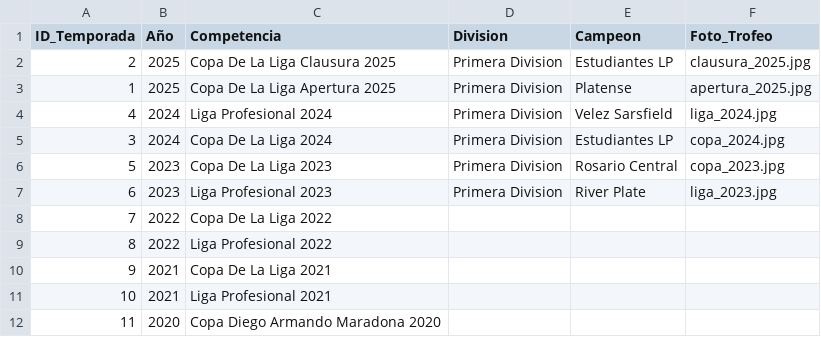
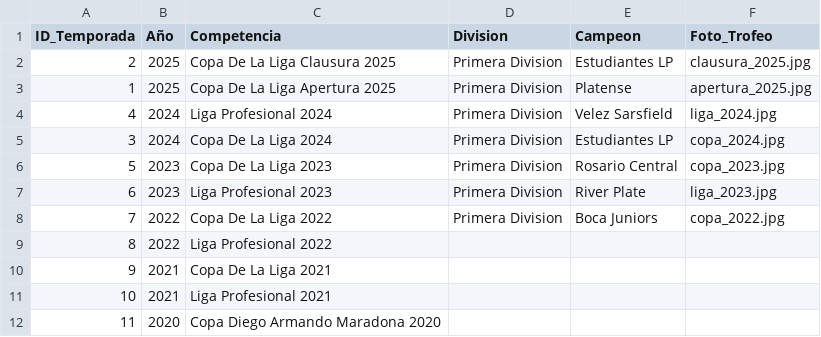
Before and after one commit to futbol-argentino/futbol-argentino, a CSV file: TEMPORADAS.csv, drawn as a sheet; only a part is shown.

Commit message:
Update TEMPORADAS.csv

```diff
--- a/TEMPORADAS.csv
+++ b/TEMPORADAS.csv
@@ -7,3 +7,3 @@ ID_Temporada,Año,Competencia,Division,Campeon,Foto_Trofeo
 6,2023,Liga Profesional 2023,Primera Division,River Plate,liga_2023.jpg
-7,2022,Copa De La Liga 2022,,,
+7,2022,Copa De La Liga 2022,Primera Division,Boca Juniors,copa_2022.jpg
 8,2022,Liga Profesional 2022,,,
```
